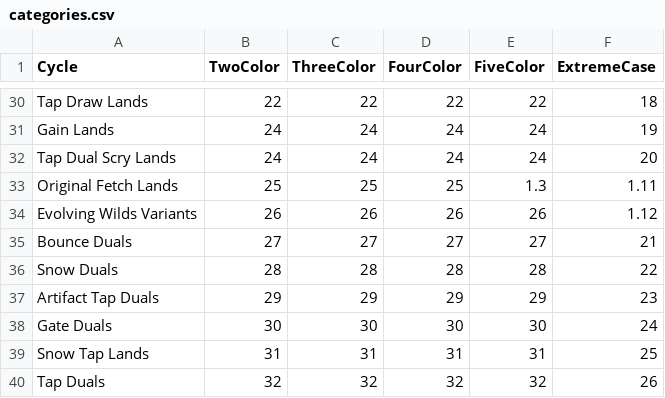
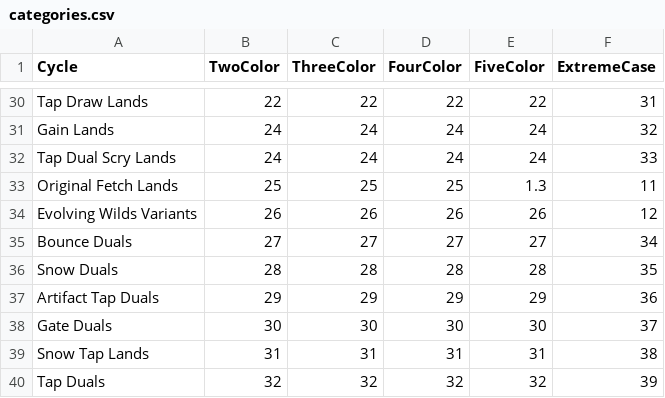
Before and after one commit to LazarQt/RainbowCalculator, a CSV file: RainbowCore/CalcFiles/categories.csv, drawn as a sheet; only a part is shown, gaps mark what is left out; the diff covers the shown part only; the diff names each change by its address in the sheet, - before the commit and + after, or states it on an @@ line.

```diff
--- a/RainbowCore/CalcFiles/categories.csv
+++ b/RainbowCore/CalcFiles/categories.csv
-F30 (ExtremeCase): 18
+F30 (ExtremeCase): 31
-F31 (ExtremeCase): 19
+F31 (ExtremeCase): 32
-F32 (ExtremeCase): 20
+F32 (ExtremeCase): 33
-F33 (ExtremeCase): 1.11
+F33 (ExtremeCase): 11
-F34 (ExtremeCase): 1.12
+F34 (ExtremeCase): 12
-F35 (ExtremeCase): 21
+F35 (ExtremeCase): 34
-F36 (ExtremeCase): 22
+F36 (ExtremeCase): 35
-F37 (ExtremeCase): 23
+F37 (ExtremeCase): 36
-F38 (ExtremeCase): 24
+F38 (ExtremeCase): 37
-F39 (ExtremeCase): 25
+F39 (ExtremeCase): 38
-F40 (ExtremeCase): 26
+F40 (ExtremeCase): 39
```
Also changed, not shown: 27 edited cells elsewhere in this file, 8 other files.
